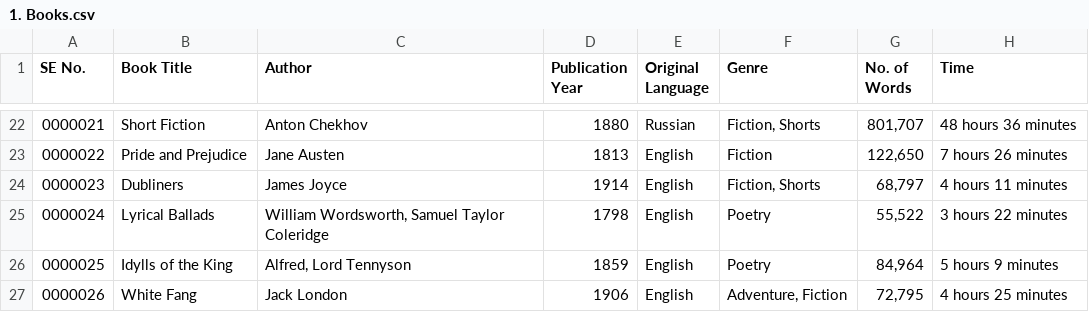
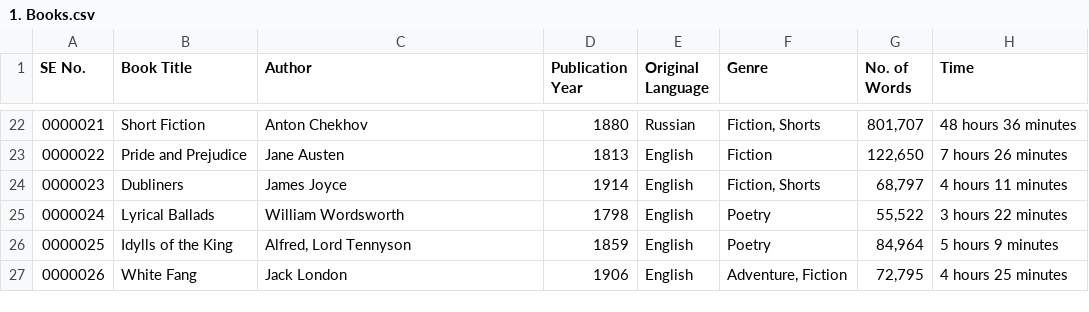
Before and after one commit to rbarron-2/Machine-Learning-Class-Files, a CSV file: 1. Books.csv, drawn as a sheet; only a part is shown, gaps mark what is left out; the diff names each change by its address in the sheet, - before the commit and + after, or states it on an @@ line.

Commit message:
Update 1. Books.csv

```diff
--- a/1. Books.csv
+++ b/1. Books.csv
-C25 (Author): William Wordsworth, Samuel Taylor Coleridge
+C25 (Author): William Wordsworth
```
